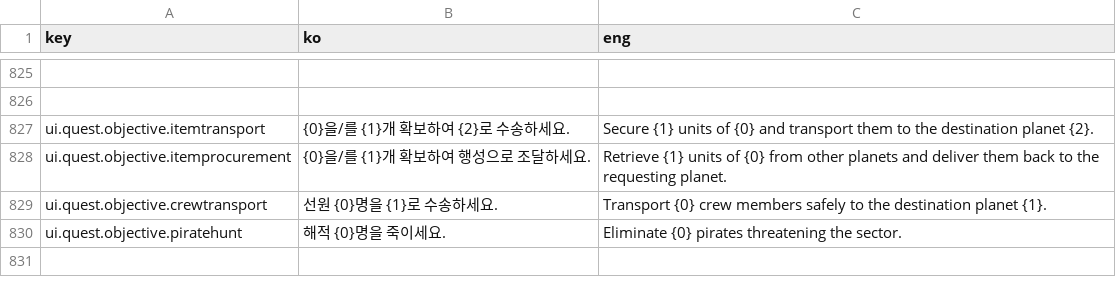
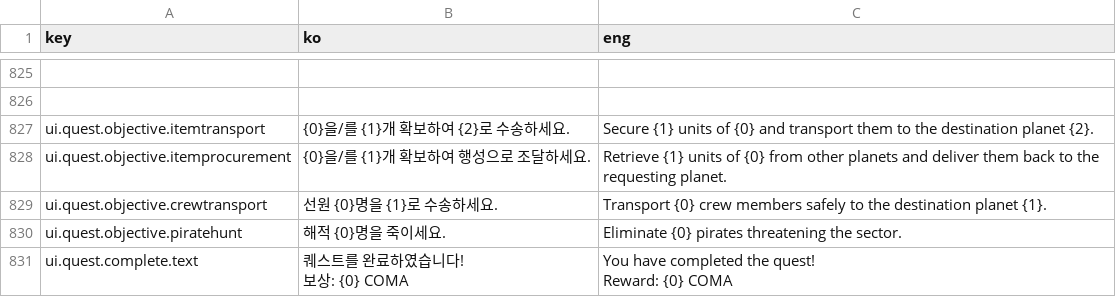
Before and after one commit to khkim09/Capstone, a CSV file: DataSheet/Language.CSV, drawn as a sheet; only a part is shown, gaps mark what is left out.

```diff
--- a/DataSheet/Language.CSV
+++ b/DataSheet/Language.CSV
@@ -924 +924,4 @@ ui.quest.objective.crewtransport,선원 {0}명을 {1}로 수송하세요.,Transp
 ui.quest.objective.piratehunt,해적 {0}명을 죽이세요.,Eliminate {0} pirates threatening the sector.
+ui.quest.complete.text,"퀘스트를 완료하였습니다!
+보상: {0} COMA","You have completed the quest!
+Reward: {0} COMA"
```
Also changed, not shown: 4 other files.
